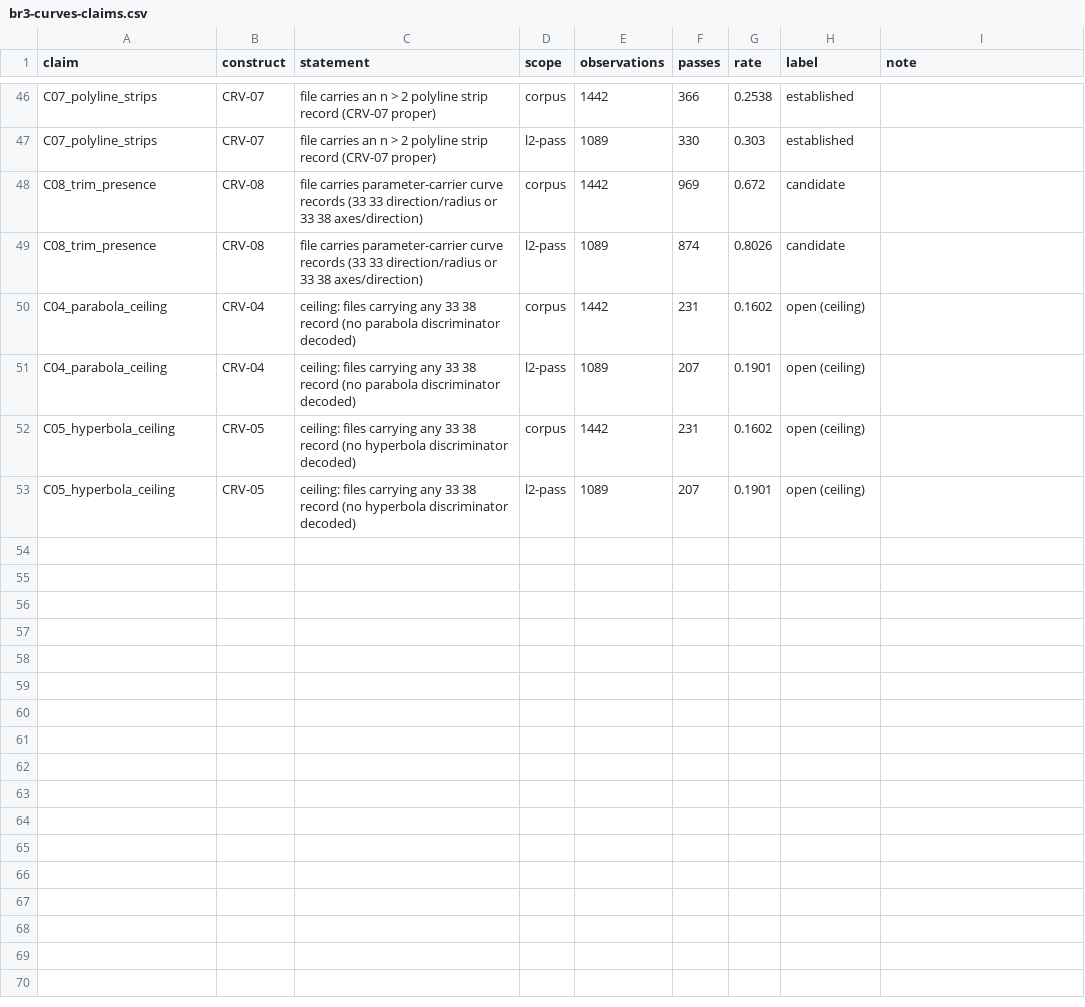
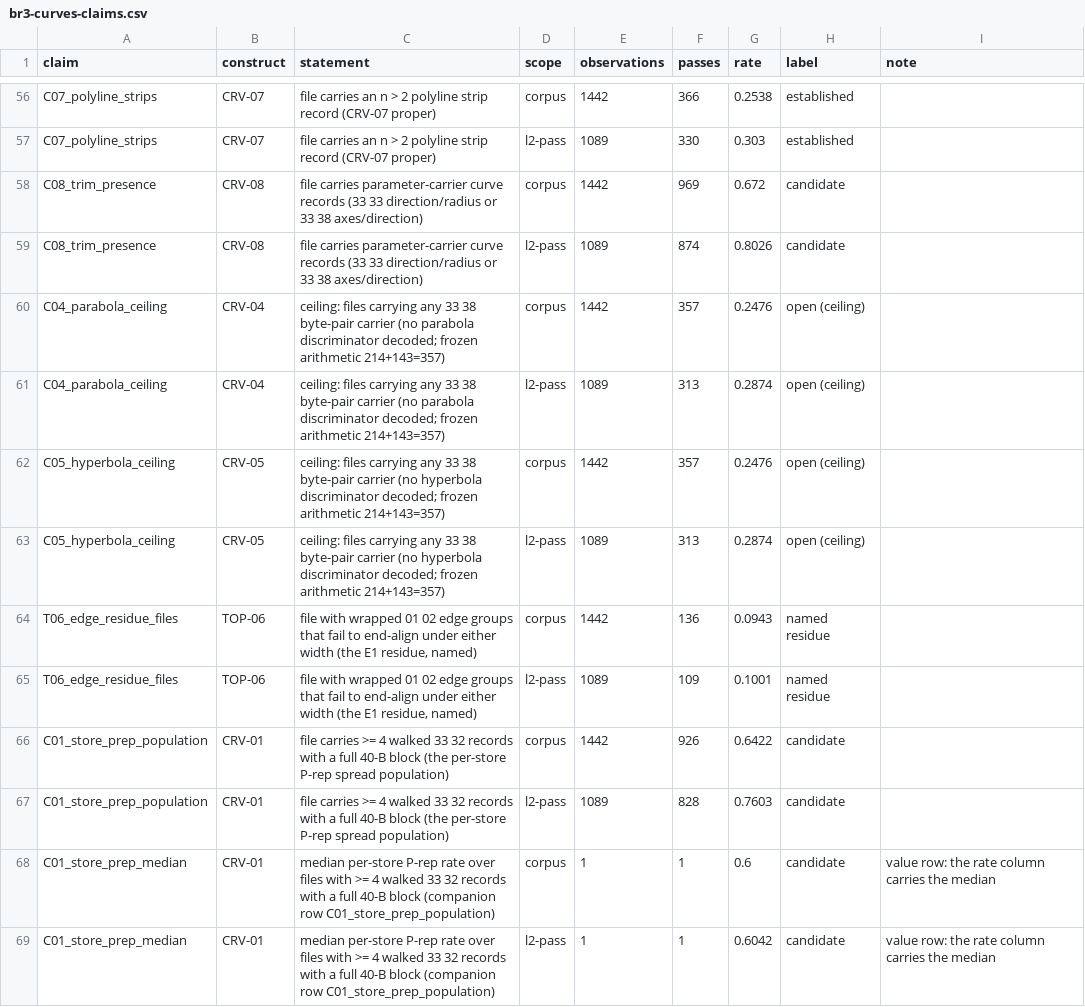
Before and after one commit to MadManJohnSmith/catpart-parser, a CSV file: docs/evidence/data/br3-curves-claims.csv, drawn as a sheet; only a part is shown, gaps mark what is left out; the diff covers the shown part only.

Commit message:
fix(brep): BR3 review fixes - committed rows for prose figures, honest denominators, offset citations (Ticket #55 review)
Review findings (#55 comment-6965090359), fixed by generator + regeneration:
- F1a: 33 36 evidence sentence corrected to the measured figures
  (875,398 walked / 27,257 fail / 848,141 pass = C36_block_read row);
  out-of-slice conclusion kept, block-form claim dropped
- F1b: stage-4a correction re-attributed - midring mid-range pairs are
  10,051 unit of 10,696 (C08_midring_midrange_unit row; the reviewer's
  probe nested its mid counter inside the unit check); 5,406 is the
  CONIC count; the 645 non-unit pairs sit in decode_midring's 710 rejects
- F1c: conic reject split committed via counters (2 direction-law +
  2 b-positivity + 7 short-payload = 11 = 15,768-15,757)
- F1d: +2-byte-payload alignment comparator committed (414, row
  C01_line_prep_shift2; canonical alignment 51,002 wins)
- F1e: per-store P-rep spread committed (926 stores with >= 4 walked
  full-block records, median 0.6 - rows C01_store_prep_population /
  C01_store_prep_median; laws now measured on the walked full-block
  population they are evaluable on)
- F1f: E1 residue committed as T06_edge_residue_files (136 corpus
  files, all end-alignment failures)
- F2: C01_line_block_finite / C08_midring_dir_law moved to walked
  denominators (508,086/508,138 and 54,118/54,828)
- F3: line-law offsets re-cited record-relative (+0x21 (33d) /
  +0x2D (45d) / +0x15 (21d)) in curves.py docstring, note, CSV rows
- F4: TOP-07 detector-honesty line added
- F5: C04/C05 ceiling rows re-pointed at the 33 38 byte-pair carrier
  (357 corpus / 313 L2, matching the frozen arithmetic)
- NITs: tag_a field comment (holds C1 tag_b), stale 2,090->2,326,
  C02 pool-law CSV note wording, section 2 table walked counts

(cherry picked from commit b75d02e5c5f5a9dfcab7d7bfc15fa2c9c0ba15a3)

```diff
--- a/docs/evidence/data/br3-curves-claims.csv
+++ b/docs/evidence/data/br3-curves-claims.csv
@@ -49,5 +59,11 @@ C08_trim_presence,CRV-08,file carries parameter-carrier curve records (33 33 dir
 C08_trim_presence,CRV-08,file carries parameter-carrier curve records (33 33 direction/radius or 33 38 axes/direction),l2-pass,1089,874,0.8026,candidate,
-C04_parabola_ceiling,CRV-04,ceiling: files carrying any 33 38 record (no parabola discriminator decoded),corpus,1442,231,0.1602,open (ceiling),
-C04_parabola_ceiling,CRV-04,ceiling: files carrying any 33 38 record (no parabola discriminator decoded),l2-pass,1089,207,0.1901,open (ceiling),
-C05_hyperbola_ceiling,CRV-05,ceiling: files carrying any 33 38 record (no hyperbola discriminator decoded),corpus,1442,231,0.1602,open (ceiling),
-C05_hyperbola_ceiling,CRV-05,ceiling: files carrying any 33 38 record (no hyperbola discriminator decoded),l2-pass,1089,207,0.1901,open (ceiling),
+C04_parabola_ceiling,CRV-04,ceiling: files carrying any 33 38 byte-pair carrier (no parabola discriminator decoded; frozen arithmetic 214+143=357),corpus,1442,357,0.2476,open (ceiling),
+C04_parabola_ceiling,CRV-04,ceiling: files carrying any 33 38 byte-pair carrier (no parabola discriminator decoded; frozen arithmetic 214+143=357),l2-pass,1089,313,0.2874,open (ceiling),
+C05_hyperbola_ceiling,CRV-05,ceiling: files carrying any 33 38 byte-pair carrier (no hyperbola discriminator decoded; frozen arithmetic 214+143=357),corpus,1442,357,0.2476,open (ceiling),
+C05_hyperbola_ceiling,CRV-05,ceiling: files carrying any 33 38 byte-pair carrier (no hyperbola discriminator decoded; frozen arithmetic 214+143=357),l2-pass,1089,313,0.2874,open (ceiling),
+T06_edge_residue_files,TOP-06,"file with wrapped 01 02 edge groups that fail to end-align under either width (the E1 residue, named)",corpus,1442,136,0.0943,named residue,
+T06_edge_residue_files,TOP-06,"file with wrapped 01 02 edge groups that fail to end-align under either width (the E1 residue, named)",l2-pass,1089,109,0.1001,named residue,
+C01_store_prep_population,CRV-01,file carries >= 4 walked 33 32 records with a full 40-B block (the per-store P-rep spread population),corpus,1442,926,0.6422,candidate,
+C01_store_prep_population,CRV-01,file carries >= 4 walked 33 32 records with a full 40-B block (the per-store P-rep spread population),l2-pass,1089,828,0.7603,candidate,
+C01_store_prep_median,CRV-01,median per-store P-rep rate over files with >= 4 walked 33 32 records with a full 40-B block (companion row C01_store_prep_population),corpus,1,1,0.6,candidate,value row: the rate column carries the median
+C01_store_prep_median,CRV-01,median per-store P-rep rate over files with >= 4 walked 33 32 records with a full 40-B block (companion row C01_store_prep_population),l2-pass,1,1,0.6042,candidate,value row: the rate column carries the median
```
Also changed, not shown: 10 added rows and 25 edited cells elsewhere in this file, 3 other files.
